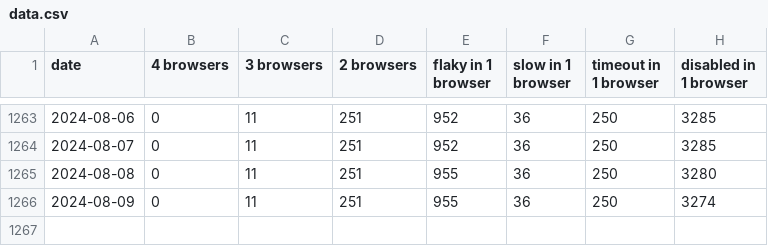
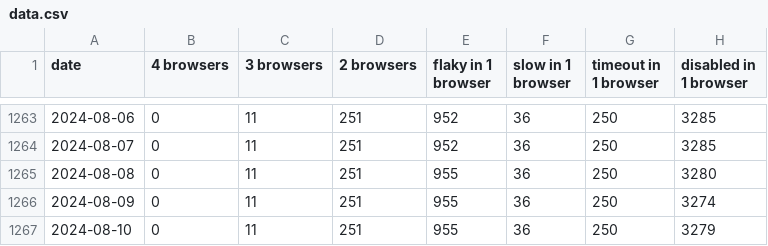
Before and after one commit to CanadaHonk/wpt-disabled-tests-report, a CSV file: data.csv, drawn as a sheet; only a part is shown, gaps mark what is left out.

Commit message:
Deploying to gh-pages from @ CanadaHonk/wpt-disabled-tests-report@fa3d1aa2259dafa50e25b656fac39b13f432c71e 🚀

```diff
--- a/data.csv
+++ b/data.csv
@@ -1266 +1266,2 @@ date,4 browsers,3 browsers,2 browsers,flaky in 1 browser,slow in 1 browser,timeo
 2024-08-09,0,11,251,955,36,250,3274
+2024-08-10,0,11,251,955,36,250,3279
```
Also changed, not shown: 2 other files.
